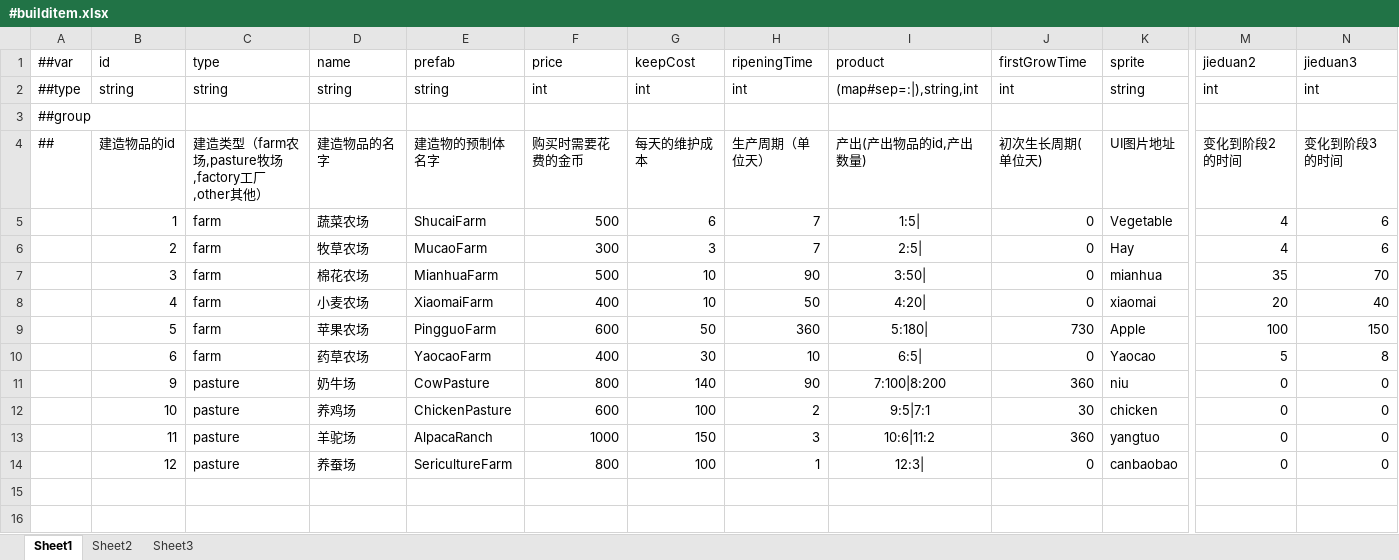
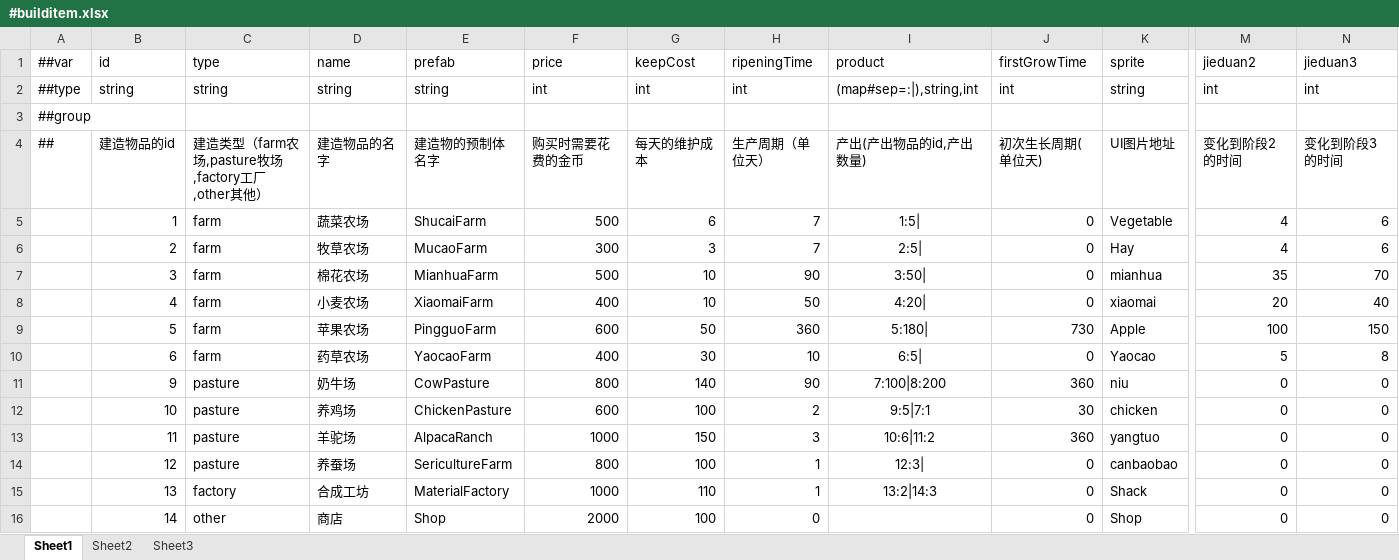
Before and after one commit to ArnoldRedman/Steal, an Excel workbook: LubanConfig/MiniTemplate/Datas/#builditem.xlsx, sheet Sheet1, drawn as a sheet; only a part is shown, gaps mark what is left out; values as stored, in another font and other column widths than the file's, no borders; rows hold the shown columns only; the diff names each change by its address in the sheet, - before the commit and + after, or states it on an @@ line.

```diff
--- a/LubanConfig/MiniTemplate/Datas/#builditem.xlsx (sheet Sheet1)
+++ b/LubanConfig/MiniTemplate/Datas/#builditem.xlsx (sheet Sheet1)
+row 15:  | 13 | factory | 合成工坊 | MaterialFactory | 1000 | 110 | 1 | 13:2|14:3 | 0 | Shack | 0 | 0
+row 16:  | 14 | other | 商店 | Shop | 2000 | 100 | 0 |  | 0 | Shop | 0 | 0
```
Also changed, not shown: LubanConfig/MiniTemplate/Datas/#productitem.xlsx, LubanConfig/MiniTemplate/Datas/#xiaohaoitem.xlsx, 11 other files.
